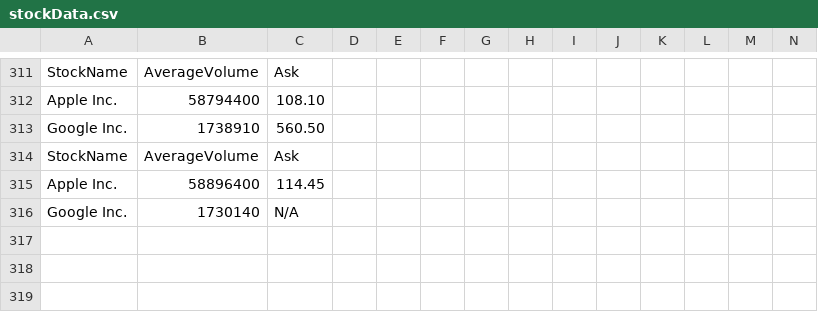
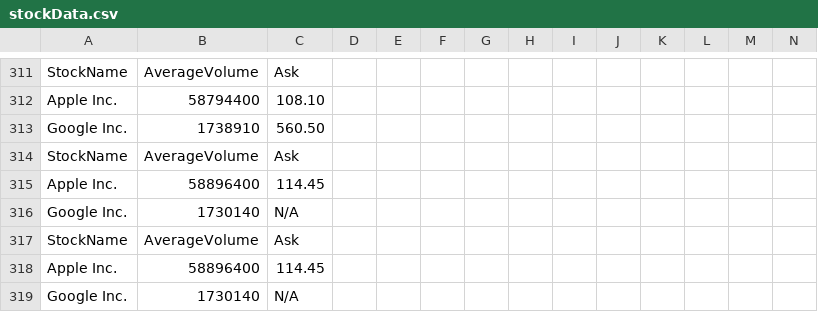
Before and after one commit to dineshkp-dev/FinQueryTool, a CSV file: outputDir/stockData.csv, drawn as a sheet; only a part is shown, gaps mark what is left out.

```diff
--- a/outputDir/stockData.csv
+++ b/outputDir/stockData.csv
@@ -316 +316,4 @@ StockName,AverageVolume, Ask
 "Google Inc.",1730140, N/A
+StockName,AverageVolume, Ask
+"Apple Inc.",58896400, 114.45
+"Google Inc.",1730140, N/A
```
Also changed, not shown: 4 other files.
